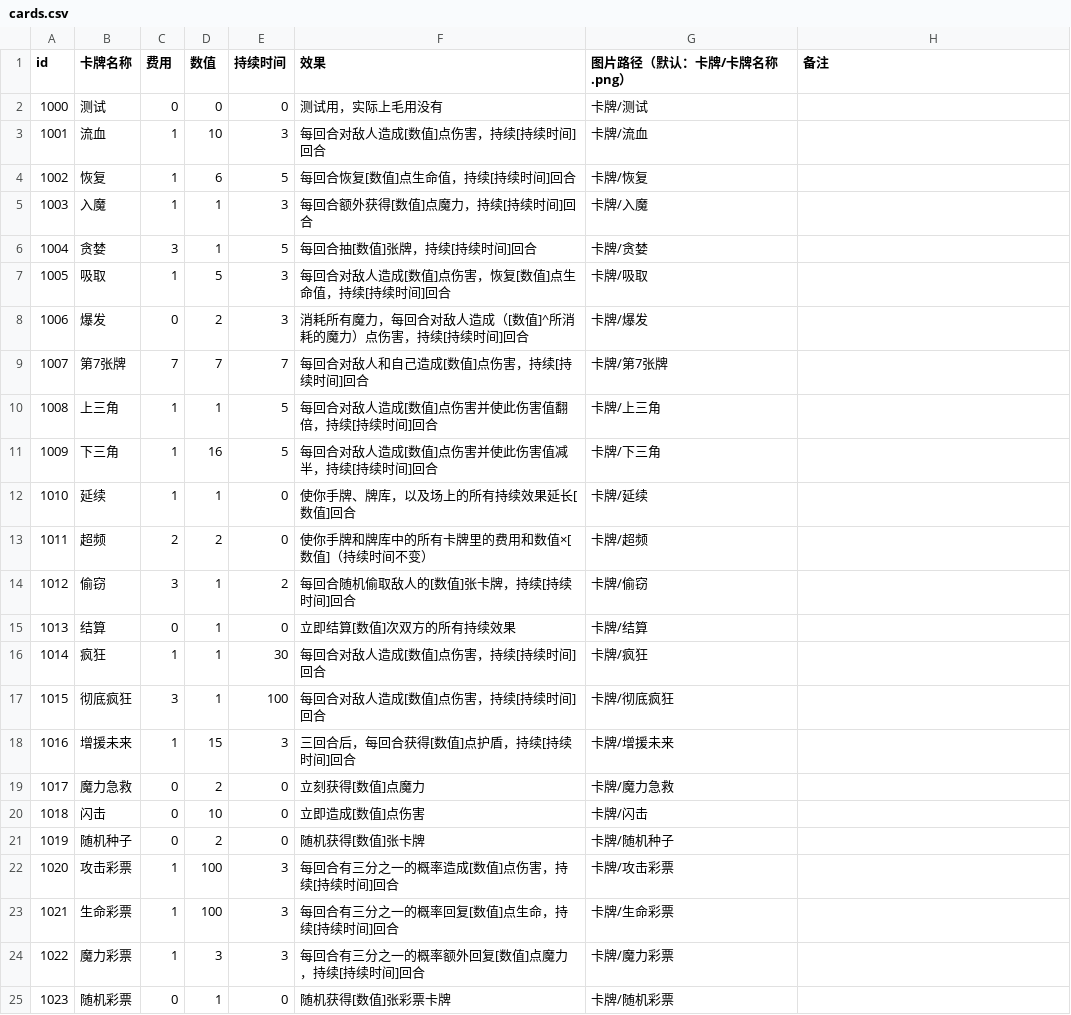
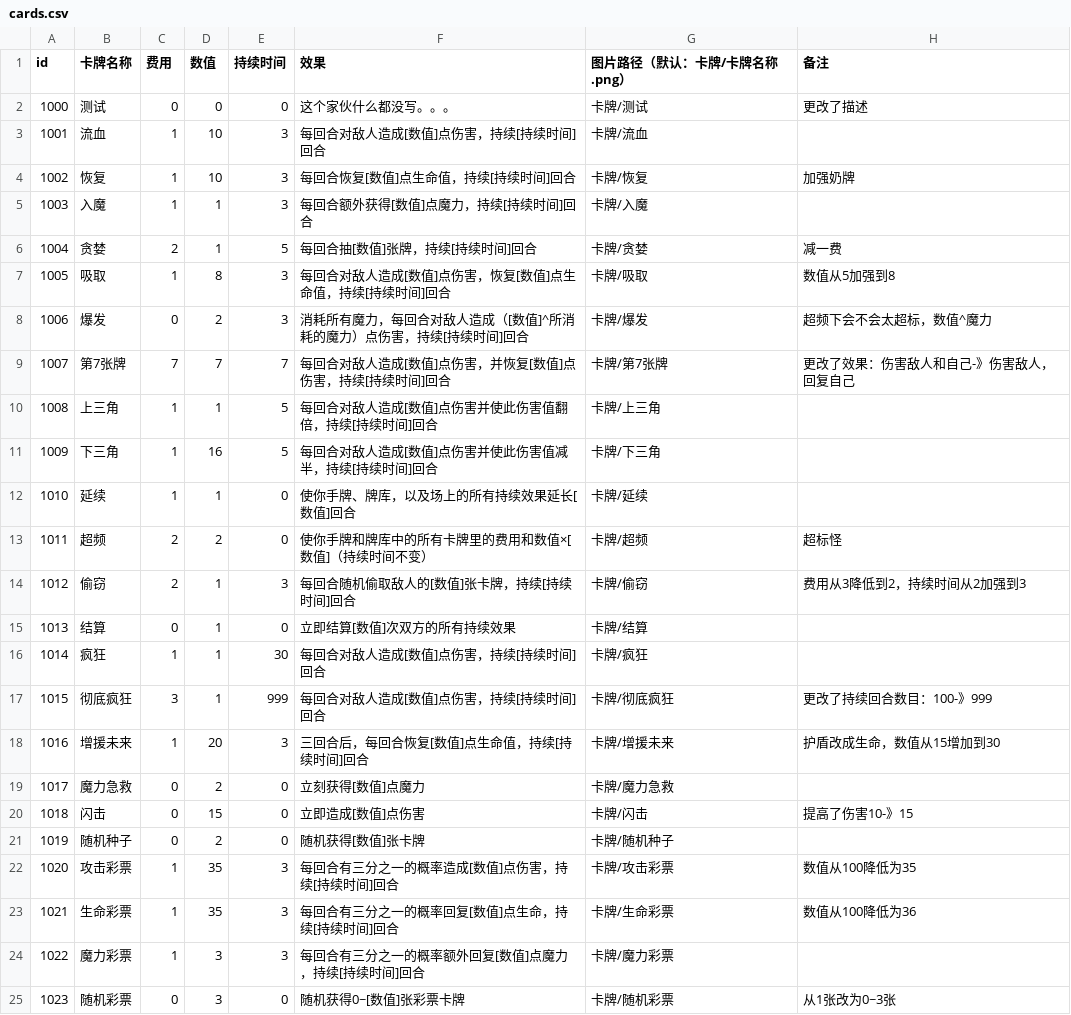
Before and after one commit to Gove2004/Damage-Over-Time, a CSV file: Assets/Resources/cards.csv, drawn as a sheet; only a part is shown; the diff covers the shown part only.

```diff
--- a/Assets/Resources/cards.csv
+++ b/Assets/Resources/cards.csv
@@ -2 +2 @@ id,卡牌名称,费用,数值,持续时间,效果,图片路径（默认：卡牌
-1000,测试,0,0,0,测试用，实际上毛用没有,卡牌/测试,
+1000,测试,0,0,0,这个家伙什么都没写。。。,卡牌/测试,更改了描述,,,,,,,,,,,,,,,,,,,,
@@ -4 +4 @@ id,卡牌名称,费用,数值,持续时间,效果,图片路径（默认：卡牌
-1002,恢复,1,6,5,每回合恢复[数值]点生命值，持续[持续时间]回合,卡牌/恢复,
+1002,恢复,1,10,3,每回合恢复[数值]点生命值，持续[持续时间]回合,卡牌/恢复,加强奶牌,,,,,,,,,,,,,,,,,,,,
@@ -6,4 +6,4 @@ id,卡牌名称,费用,数值,持续时间,效果,图片路径（默认：卡牌
-1004,贪婪,3,1,5,每回合抽[数值]张牌，持续[持续时间]回合,卡牌/贪婪,
-1005,吸取,1,5,3,每回合对敌人造成[数值]点伤害，恢复[数值]点生命值，持续[持续时间]回合,卡牌/吸取,
-1006,爆发,0,2,3,消耗所有魔力，每回合对敌人造成（[数值]^所消耗的魔力）点伤害，持续[持续时间]回合,卡牌/爆发,
-1007,第7张牌,7,7,7,每回合对敌人和自己造成[数值]点伤害，持续[持续时间]回合,卡牌/第7张牌,
+1004,贪婪,2,1,5,每回合抽[数值]张牌，持续[持续时间]回合,卡牌/贪婪,减一费,,,,,,,,,,,,,,,,,,,,
+1005,吸取,1,8,3,每回合对敌人造成[数值]点伤害，恢复[数值]点生命值，持续[持续时间]回合,卡牌/吸取,数值从5加强到8,,,,,,,,,,,,,,,,,,,,
+1006,爆发,0,2,3,消耗所有魔力，每回合对敌人造成（[数值]^所消耗的魔力）点伤害，持续[持续时间]回合,卡牌/爆发,超频下会不会太超标，数值^魔力,,,,,,,,,,,,,,,,,,,,
+1007,第7张牌,7,7,7,每回合对敌人造成[数值]点伤害，并恢复[数值]点伤害，持续[持续时间]回合,卡牌/第7张牌,更改了效果：伤害敌人和自己-》伤害敌人，回复自己,,,,,,,,,,,,,,,,,,,,
@@ -13,2 +13,2 @@ id,卡牌名称,费用,数值,持续时间,效果,图片路径（默认：卡牌
-1011,超频,2,2,0,使你手牌和牌库中的所有卡牌里的费用和数值×[数值]（持续时间不变）,卡牌/超频,
-1012,偷窃,3,1,2,每回合随机偷取敌人的[数值]张卡牌，持续[持续时间]回合,卡牌/偷窃,
+1011,超频,2,2,0,使你手牌和牌库中的所有卡牌里的费用和数值×[数值]（持续时间不变）,卡牌/超频,超标怪,,,,,,,,,,,,,,,,,,,,
+1012,偷窃,2,1,3,每回合随机偷取敌人的[数值]张卡牌，持续[持续时间]回合,卡牌/偷窃,费用从3降低到2，持续时间从2加强到3,,,,,,,,,,,,,,,,,,,,
@@ -17,2 +17,2 @@ id,卡牌名称,费用,数值,持续时间,效果,图片路径（默认：卡牌
-1015,彻底疯狂,3,1,100,每回合对敌人造成[数值]点伤害，持续[持续时间]回合,卡牌/彻底疯狂,
-1016,增援未来,1,15,3,三回合后，每回合获得[数值]点护盾，持续[持续时间]回合,卡牌/增援未来,
+1015,彻底疯狂,3,1,999,每回合对敌人造成[数值]点伤害，持续[持续时间]回合,卡牌/彻底疯狂,更改了持续回合数目：100-》999,,,,,,,,,,,,,,,,,,,,
+1016,增援未来,1,20,3,三回合后，每回合恢复[数值]点生命值，持续[持续时间]回合,卡牌/增援未来,护盾改成生命，数值从15增加到30,,,,,,,,,,,,,,,,,,,,
@@ -20 +20 @@ id,卡牌名称,费用,数值,持续时间,效果,图片路径（默认：卡牌
-1018,闪击,0,10,0,立即造成[数值]点伤害,卡牌/闪击,
+1018,闪击,0,15,0,立即造成[数值]点伤害,卡牌/闪击,提高了伤害10-》15,,,,,,,,,,,,,,,,,,,,
@@ -22,2 +22,2 @@ id,卡牌名称,费用,数值,持续时间,效果,图片路径（默认：卡牌
-1020,攻击彩票,1,100,3,每回合有三分之一的概率造成[数值]点伤害，持续[持续时间]回合,卡牌/攻击彩票,
-1021,生命彩票,1,100,3,每回合有三分之一的概率回复[数值]点生命，持续[持续时间]回合,卡牌/生命彩票,
+1020,攻击彩票,1,35,3,每回合有三分之一的概率造成[数值]点伤害，持续[持续时间]回合,卡牌/攻击彩票,数值从100降低为35,,,,,,,,,,,,,,,,,,,,
+1021,生命彩票,1,35,3,每回合有三分之一的概率回复[数值]点生命，持续[持续时间]回合,卡牌/生命彩票,数值从100降低为36,,,,,,,,,,,,,,,,,,,,
@@ -25 +25 @@ id,卡牌名称,费用,数值,持续时间,效果,图片路径（默认：卡牌
-1023,随机彩票,0,1,0,随机获得[数值]张彩票卡牌,卡牌/随机彩票,
+1023,随机彩票,0,3,0,随机获得0~[数值]张彩票卡牌,卡牌/随机彩票,从1张改为0~3张,,,,,,,,,,,,,,,,,,,,
```
Also changed, not shown: 12 edited cells elsewhere in this file, 10 other files.
